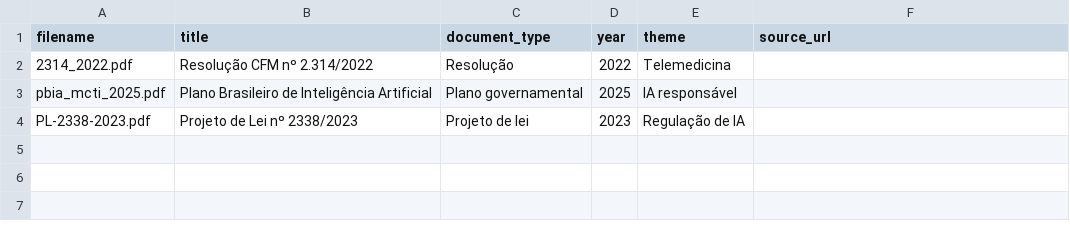
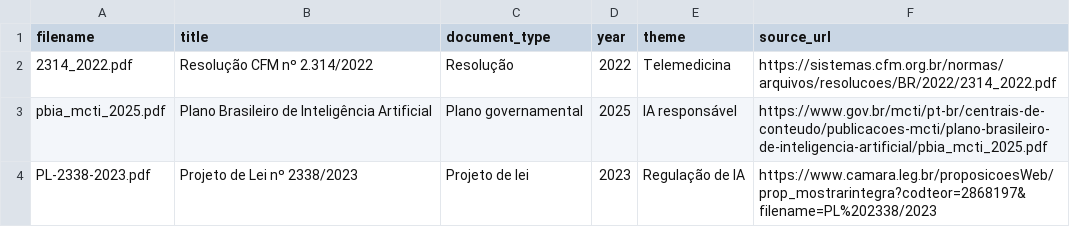
Before and after one commit to italoavelar/niar-rag-prototype, a CSV file: corpus_manifest.csv, drawn as a sheet.

Commit message:
chore: add source URLs to corpus metadata

```diff
--- a/corpus_manifest.csv
+++ b/corpus_manifest.csv
@@ -1,4 +1,4 @@
 filename,title,document_type,year,theme,source_url
-2314_2022.pdf,Resolução CFM nº 2.314/2022,Resolução,2022,Telemedicina,
-pbia_mcti_2025.pdf,Plano Brasileiro de Inteligência Artificial,Plano governamental,2025,IA responsável,
-PL-2338-2023.pdf,Projeto de Lei nº 2338/2023,Projeto de lei,2023,Regulação de IA,
+2314_2022.pdf,Resolução CFM nº 2.314/2022,Resolução,2022,Telemedicina,https://sistemas.cfm.org.br/normas/arquivos/resolucoes/BR/2022/2314_2022.pdf
+pbia_mcti_2025.pdf,Plano Brasileiro de Inteligência Artificial,Plano governamental,2025,IA responsável,https://www.gov.br/mcti/pt-br/centrais-de-conteudo/publicacoes-mcti/plano-brasileiro-de-inteligencia-artificial/pbia_mcti_2025.pdf
+PL-2338-2023.pdf,Projeto de Lei nº 2338/2023,Projeto de lei,2023,Regulação de IA,https://www.camara.leg.br/proposicoesWeb/prop_mostrarintegra?codteor=2868197&filename=PL%202338/2023
```
Also changed, not shown: 1 other file.
